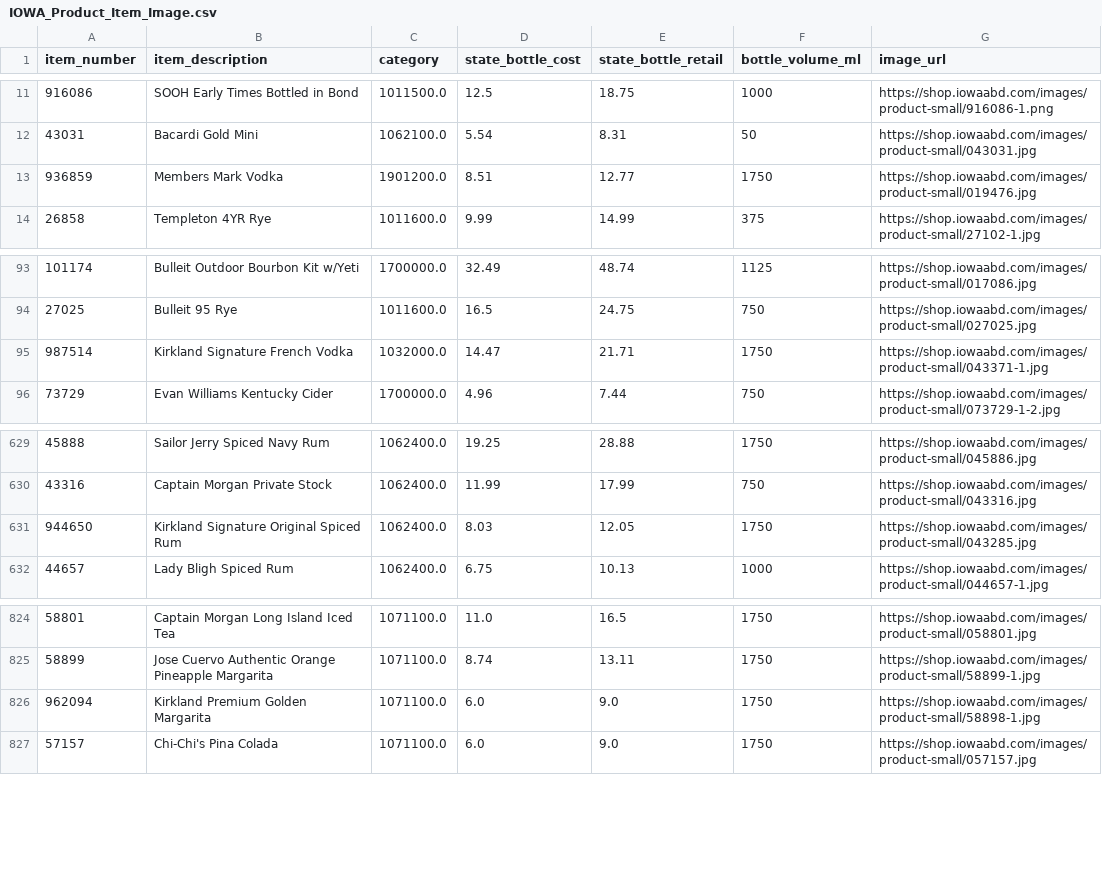
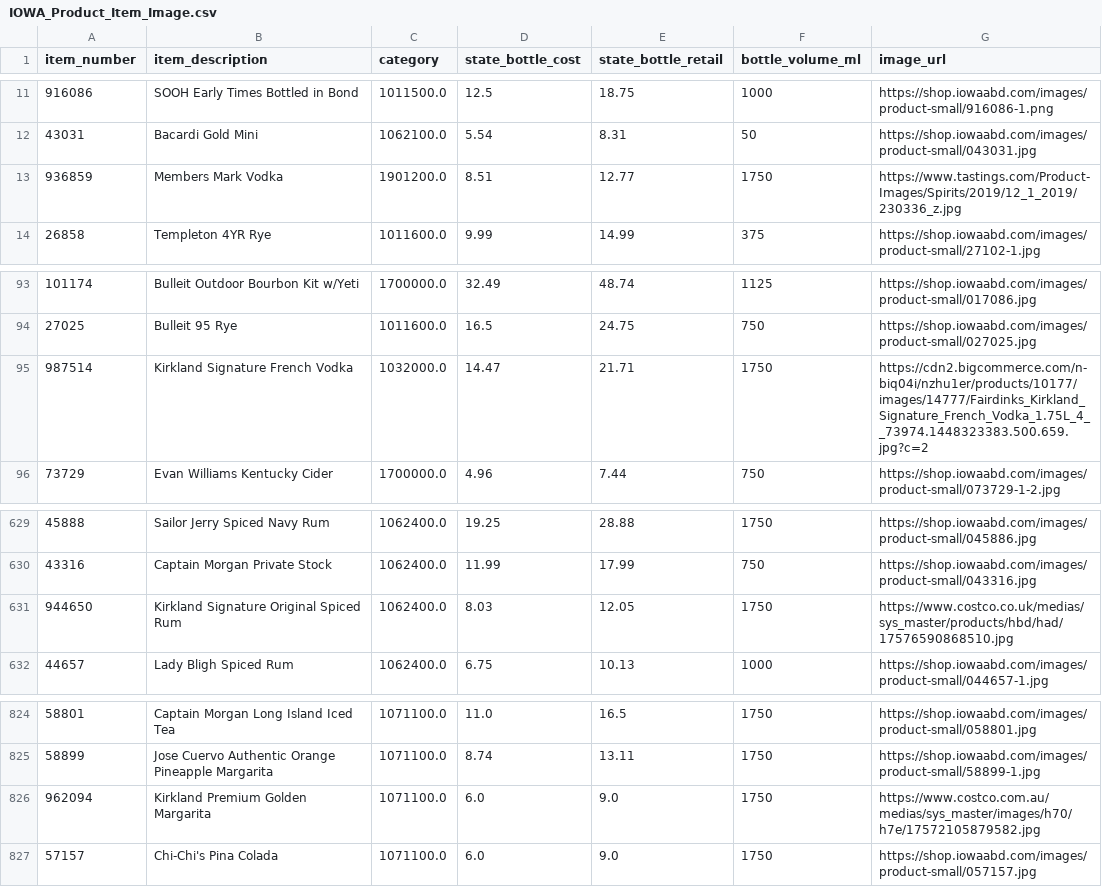
Before and after one commit to amilakanishka/IOWA_LIQUOR, a CSV file: ETL/Data/DB structure/IOWA_Product_Item_Image.csv, drawn as a sheet; only a part is shown, gaps mark what is left out.

Commit message:
Update IOWA_Product_Item_Image.csv

```diff
--- a/ETL/Data/DB structure/IOWA_Product_Item_Image.csv
+++ b/ETL/Data/DB structure/IOWA_Product_Item_Image.csv
@@ -12,3 +12,3 @@ item_number,item_description,category,state_bottle_cost,state_bottle_retail,bott
 43031,Bacardi Gold Mini,1062100.0,5.54,8.31,50,https://shop.iowaabd.com/images/product-small/043031.jpg
-936859,Members Mark Vodka,1901200.0,8.51,12.77,1750,https://shop.iowaabd.com/images/product-small/019476.jpg
+936859,Members Mark Vodka,1901200.0,8.51,12.77,1750,https://www.tastings.com/Product-Images/Spirits/2019/12_1_2019/230336_z.jpg
 26858,Templeton 4YR Rye,1011600.0,9.99,14.99,375,https://shop.iowaabd.com/images/product-small/27102-1.jpg
@@ -94,3 +94,3 @@ item_number,item_description,category,state_bottle_cost,state_bottle_retail,bott
 27025,Bulleit 95 Rye,1011600.0,16.5,24.75,750,https://shop.iowaabd.com/images/product-small/027025.jpg
-987514,Kirkland Signature French Vodka,1032000.0,14.47,21.71,1750,https://shop.iowaabd.com/images/product-small/043371-1.jpg
+987514,Kirkland Signature French Vodka,1032000.0,14.47,21.71,1750,https://cdn2.bigcommerce.com/n-biq04i/nzhu1er/products/10177/images/14777/Fairdinks_Kirkland_Signature_French_Vodka_1.75L_4__73974.1448323383.500.659.jpg?c=2
 73729,Evan Williams Kentucky Cider,1700000.0,4.96,7.44,750,https://shop.iowaabd.com/images/product-small/073729-1-2.jpg
@@ -630,3 +630,3 @@ item_number,item_description,category,state_bottle_cost,state_bottle_retail,bott
 43316,Captain Morgan Private Stock,1062400.0,11.99,17.99,750,https://shop.iowaabd.com/images/product-small/043316.jpg
-944650,Kirkland Signature Original Spiced Rum,1062400.0,8.03,12.05,1750,https://shop.iowaabd.com/images/product-small/043285.jpg
+944650,Kirkland Signature Original Spiced Rum,1062400.0,8.03,12.05,1750,https://www.costco.co.uk/medias/sys_master/products/hbd/had/17576590868510.jpg
 44657,Lady Bligh Spiced Rum,1062400.0,6.75,10.13,1000,https://shop.iowaabd.com/images/product-small/044657-1.jpg
@@ -825,3 +825,3 @@ item_number,item_description,category,state_bottle_cost,state_bottle_retail,bott
 58899,Jose Cuervo Authentic Orange Pineapple Margarita,1071100.0,8.74,13.11,1750,https://shop.iowaabd.com/images/product-small/58899-1.jpg
-962094,Kirkland Premium Golden Margarita,1071100.0,6.0,9.0,1750,https://shop.iowaabd.com/images/product-small/58898-1.jpg
+962094,Kirkland Premium Golden Margarita,1071100.0,6.0,9.0,1750,https://www.costco.com.au/medias/sys_master/images/h70/h7e/17572105879582.jpg
 57157,Chi-Chi's Pina Colada,1071100.0,6.0,9.0,1750,https://shop.iowaabd.com/images/product-small/057157.jpg
```
